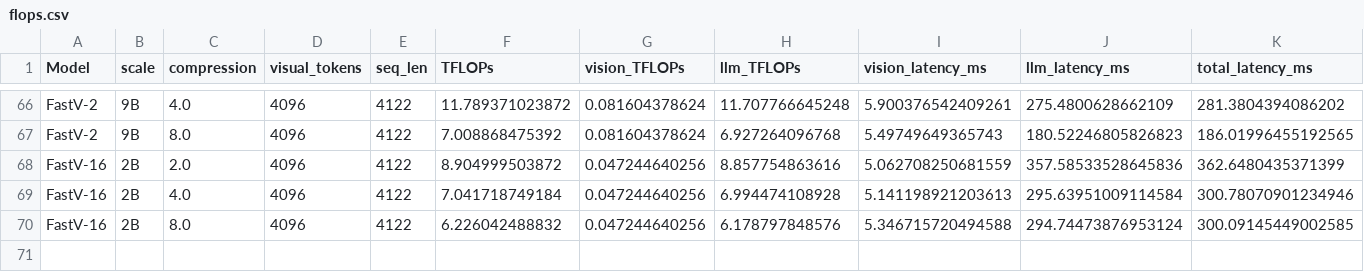
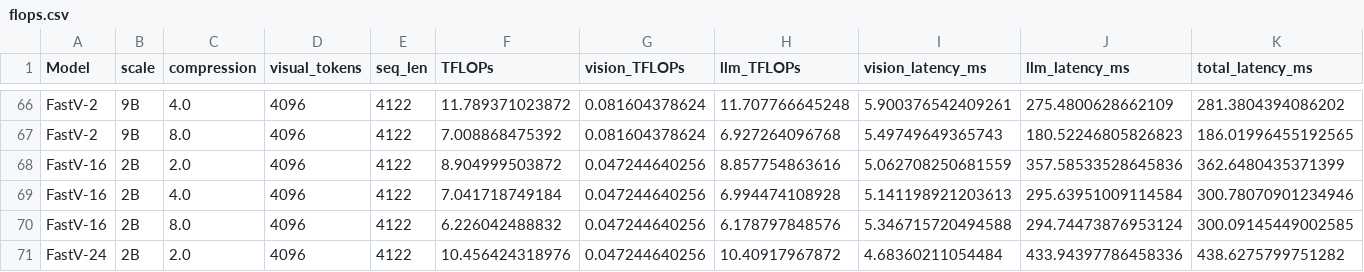
Before and after one commit to Yusen-Peng/VTC-Native-Eval, a CSV file: VLMEvalKit/vlmeval/results/flops.csv, drawn as a sheet; only a part is shown, gaps mark what is left out.

Commit message:
fastv-k16: e002 done (4x/8x DocVQA 69.07/42.63, 23/24 >= PDrop-16), e003 done (K=24 2x: DocVQA 86.92, OCRBench 44.3), FastV-24 flops row, paused

```diff
--- a/VLMEvalKit/vlmeval/results/flops.csv
+++ b/VLMEvalKit/vlmeval/results/flops.csv
@@ -70 +70,2 @@ FastV-16,2B,4.0,4096,4122,7.041718749184,0.047244640256,6.994474108928,5.1411989
 FastV-16,2B,8.0,4096,4122,6.226042488832,0.047244640256,6.178797848576,5.346715720494588,294.74473876953124,300.09145449002585
+FastV-24,2B,2.0,4096,4122,10.456424318976,0.047244640256,10.40917967872,4.68360211054484,433.94397786458336,438.6275799751282
```
Also changed, not shown: 7 other files.
